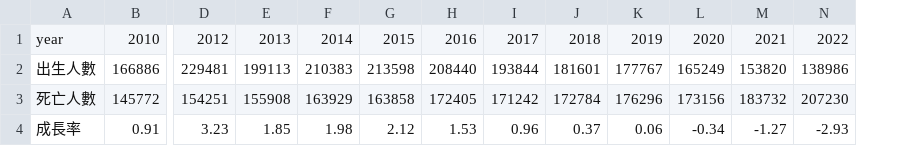
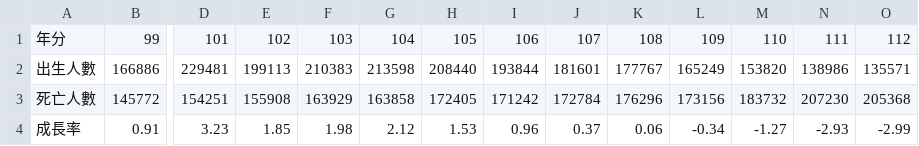
Before and after one commit to vinciane0711/porfolio, a CSV file: public/data/nativeIncrement.csv, drawn as a sheet; only a part is shown, gaps mark what is left out; removed rows and columns are numbered as before the commit, all else as after; rows hold the shown columns only; the diff names each change by its address in the sheet, - before the commit and + after, or states it on an @@ line.

```diff
--- a/public/data/nativeIncrement.csv
+++ b/public/data/nativeIncrement.csv
+column O, rows 2-4: 135571 | 205368 | -2.99
-row 1: year | 2010 | 2012 | 2013 | 2014 | 2015 | 2016 | 2017 | 2018 | 2019 | 2020 | 2021 | 2022
+row 1: 年分 | 99 | 101 | 102 | 103 | 104 | 105 | 106 | 107 | 108 | 109 | 110 | 111 | 112
```
Also changed, not shown: public/data/birth.csv, public/data/death.csv, 14 other files.
